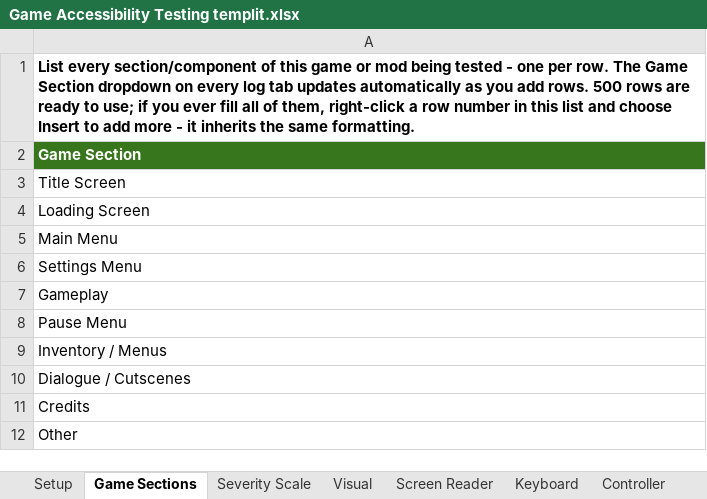
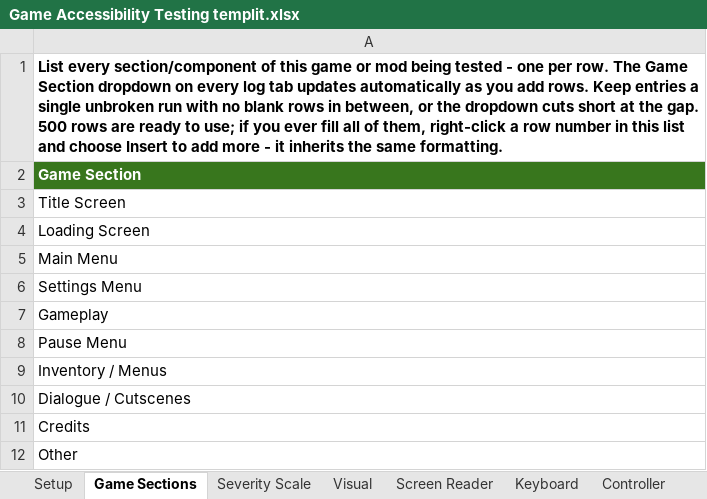
Before and after one commit to ChrisTavar2022/Game-Accessibility-Testing-Templit, an Excel workbook: Game Accessibility Testing templit.xlsx, sheet Game Sections, drawn as a sheet; values as stored, in another font and other column widths than the file's, no borders; table styles not drawn; the diff names each change by its address in the sheet, - before the commit and + after, or states it on an @@ line.

```diff
--- a/Game Accessibility Testing templit.xlsx (sheet Game Sections)
+++ b/Game Accessibility Testing templit.xlsx (sheet Game Sections)
-A1: …add rows. 500 rows…
+A1: …add rows. Keep entries a single unbroken run with no blank rows in between, or the dropdown cuts short at the gap. 500 rows…
```
Also changed, not shown: sheet Summary, sheet Setup, 3 other files.
